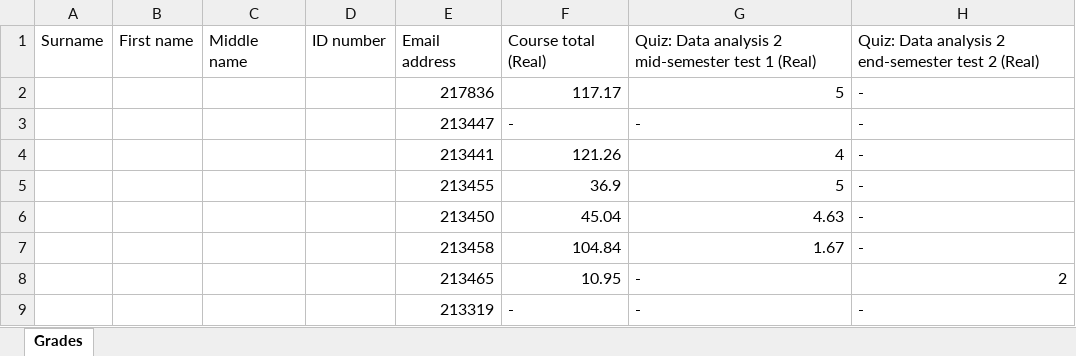
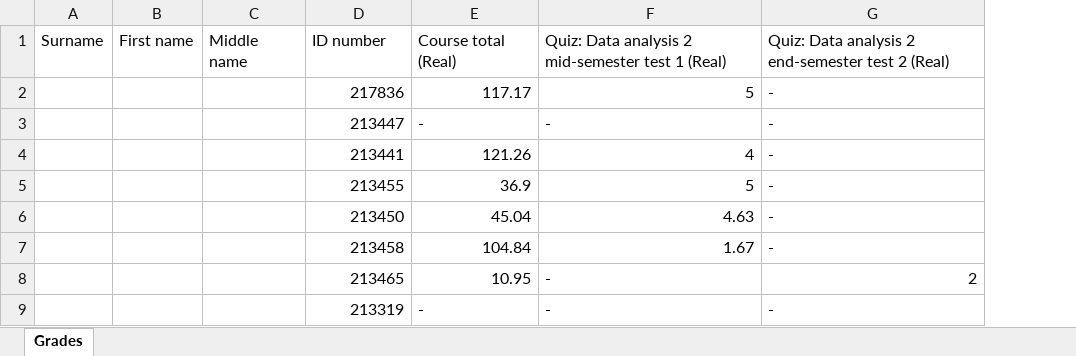
Before and after one commit to avladova/lms-analytics, an Excel workbook: data/ENGLISH DA_2_(22-23) МЭО22-12.xlsx, sheet Grades, drawn as a sheet; only a part is shown; values as stored, in another font and other column widths than the file's, no borders; removed rows and columns are numbered as before the commit, all else as after; the diff names each change by its address in the sheet, - before the commit and + after, or states it on an @@ line.

Commit message:
Add files via upload

```diff
--- a/data/ENGLISH DA_2_(22-23) МЭО22-12.xlsx (sheet Grades)
+++ b/data/ENGLISH DA_2_(22-23) МЭО22-12.xlsx (sheet Grades)
-column D, row 1: ID number
-D1: Email address
+D1: ID number
```
